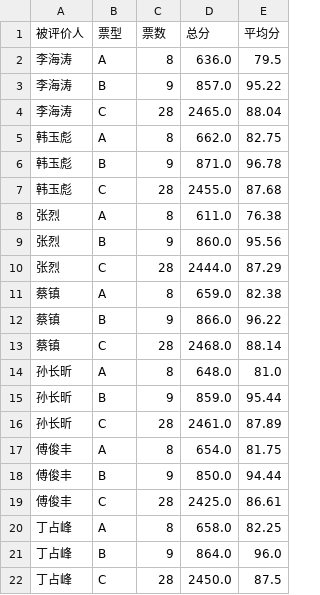
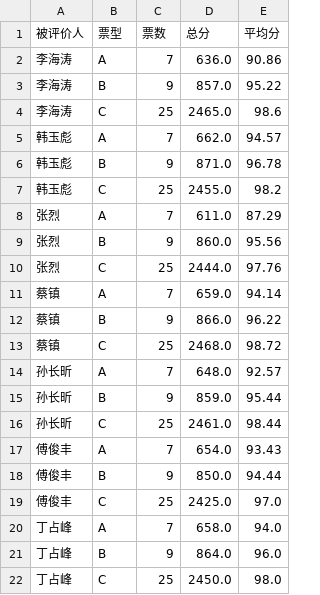
Before and after one commit to ailosasa/vote-vue-ai, a CSV file: statistic/投票统计结果.csv, drawn as a sheet.

```diff
--- a/statistic/投票统计结果.csv
+++ b/statistic/投票统计结果.csv
@@ -1,22 +1,22 @@
 被评价人,票型,票数,总分,平均分
-李海涛,A,8,636.0,79.5
+李海涛,A,7,636.0,90.86
 李海涛,B,9,857.0,95.22
-李海涛,C,28,2465.0,88.04
-韩玉彪,A,8,662.0,82.75
+李海涛,C,25,2465.0,98.6
+韩玉彪,A,7,662.0,94.57
 韩玉彪,B,9,871.0,96.78
-韩玉彪,C,28,2455.0,87.68
-张烈,A,8,611.0,76.38
+韩玉彪,C,25,2455.0,98.2
+张烈,A,7,611.0,87.29
 张烈,B,9,860.0,95.56
-张烈,C,28,2444.0,87.29
-蔡镇,A,8,659.0,82.38
+张烈,C,25,2444.0,97.76
+蔡镇,A,7,659.0,94.14
 蔡镇,B,9,866.0,96.22
-蔡镇,C,28,2468.0,88.14
-孙长昕,A,8,648.0,81.0
+蔡镇,C,25,2468.0,98.72
+孙长昕,A,7,648.0,92.57
 孙长昕,B,9,859.0,95.44
-孙长昕,C,28,2461.0,87.89
-傅俊丰,A,8,654.0,81.75
+孙长昕,C,25,2461.0,98.44
+傅俊丰,A,7,654.0,93.43
 傅俊丰,B,9,850.0,94.44
-傅俊丰,C,28,2425.0,86.61
-丁占峰,A,8,658.0,82.25
+傅俊丰,C,25,2425.0,97.0
+丁占峰,A,7,658.0,94.0
 丁占峰,B,9,864.0,96.0
-丁占峰,C,28,2450.0,87.5
+丁占峰,C,25,2450.0,98.0
```
Also changed, not shown: statistic/vote_records_rows.csv, 3 other files.
